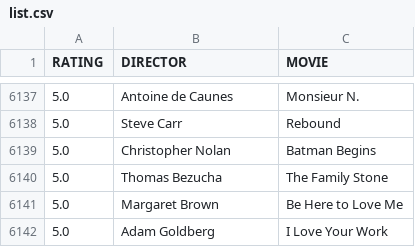
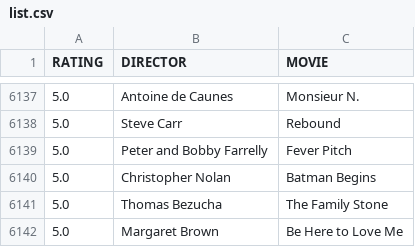
Before and after one commit to gammaray05/scarufficinema, a CSV file: list.csv, drawn as a sheet; only a part is shown, gaps mark what is left out; the shorter side is filled out with more unchanged rows; the diff covers the shown part only; the diff names each change by its address in the sheet, - before the commit and + after, or states it on an @@ line.

```diff
--- a/list.csv
+++ b/list.csv
+row 6139: 5.0 | Peter and Bobby Farrelly | Fever Pitch
```
Also changed, not shown: 5 added rows and 5 removed rows elsewhere in this file, 1 other file.
